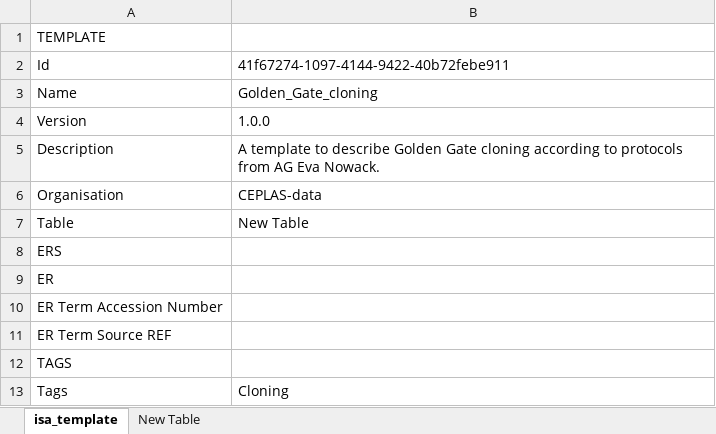
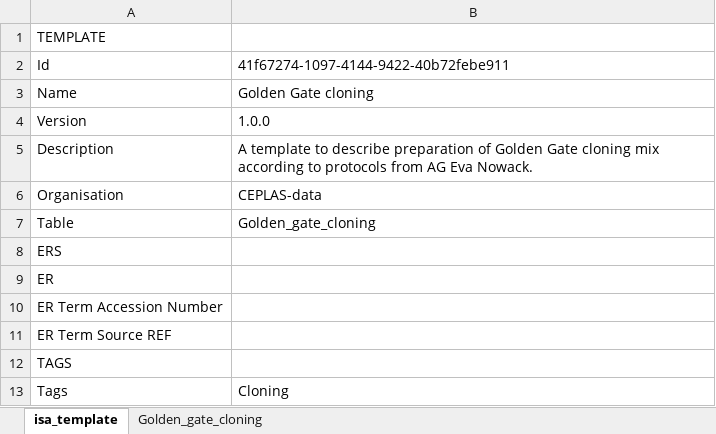
Before and after one commit to nfdi4plants/Swate-templates, an Excel workbook: templates/community/CEPLAS-data/Golden_Gate_cloning.xlsx, sheet isa_template, drawn as a sheet; only a part is shown; values as stored, in another font and other column widths than the file's, no borders; the diff names each change by its address in the sheet, - before the commit and + after, or states it on an @@ line.

Commit message:
add examples to template

```diff
--- a/templates/community/CEPLAS-data/Golden_Gate_cloning.xlsx (sheet isa_template)
+++ b/templates/community/CEPLAS-data/Golden_Gate_cloning.xlsx (sheet isa_template)
-sheet tab: New Table
+sheet tab: Golden_gate_cloning
-B3: Golden_Gate_cloning
+B3: Golden Gate cloning
-B5: …to describe Golden Gate cloning according to…
+B5: …to describe preparation of Golden Gate cloning mix according to…
-B7: New Table
+B7: Golden_gate_cloning
```
Also changed, not shown: sheet Golden_gate_cloning.
